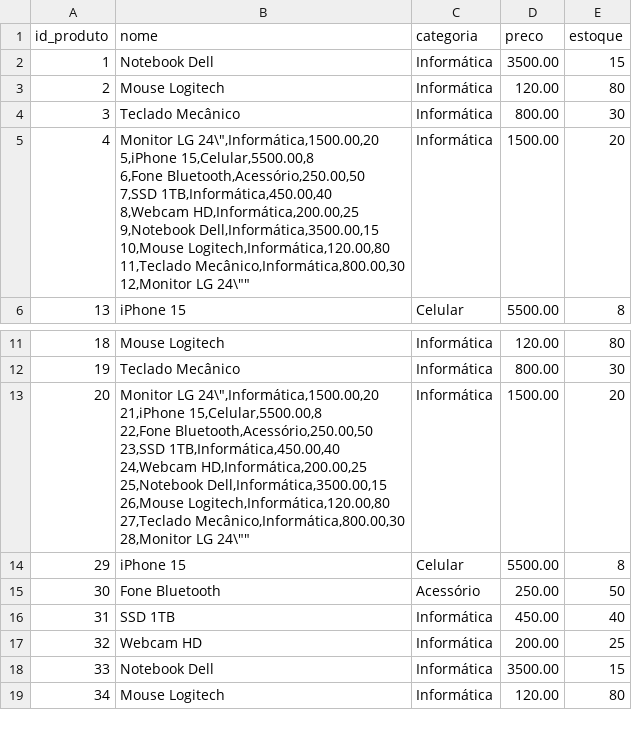
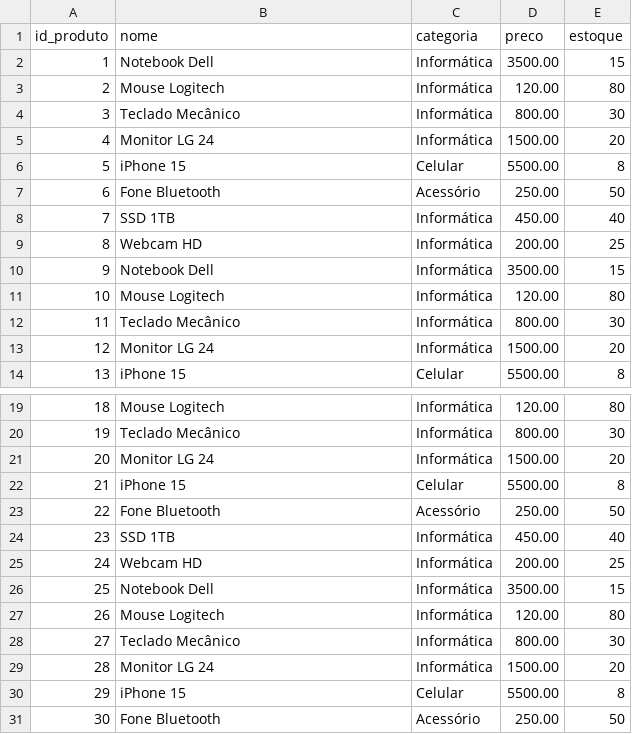
Before and after one commit to viniciusmilanez/engdados-databricks, a CSV file: data/part-00000-df7196eb-e5fc-4241-bb2c-6926d87f19f3-c000.csv, drawn as a sheet; only a part is shown, gaps mark what is left out; the shorter side is filled out with more unchanged rows; the diff covers the shown part only.

Commit message:
Update part-00000-df7196eb-e5fc-4241-bb2c-6926d87f19f3-c000.csv

```diff
--- a/data/part-00000-df7196eb-e5fc-4241-bb2c-6926d87f19f3-c000.csv
+++ b/data/part-00000-df7196eb-e5fc-4241-bb2c-6926d87f19f3-c000.csv
@@ -5,9 +5,9 @@ id_produto,nome,categoria,preco,estoque
-4,"Monitor LG 24\"",Informática,1500.00,20
-5,iPhone 15,Celular,5500.00,8
-6,Fone Bluetooth,Acessório,250.00,50
-7,SSD 1TB,Informática,450.00,40
-8,Webcam HD,Informática,200.00,25
-9,Notebook Dell,Informática,3500.00,15
-10,Mouse Logitech,Informática,120.00,80
-11,Teclado Mecânico,Informática,800.00,30
-12,"Monitor LG 24\"",Informática,1500.00,20
+4,"Monitor LG 24",Informática,1500.00,20
+5,"iPhone 15",Celular,5500.00,8
+6,"Fone Bluetooth",Acessório,250.00,50
+7,"SSD 1TB",Informática,450.00,40
+8,"Webcam HD",Informática,200.00,25
+9,"Notebook Dell",Informática,3500.00,15
+10,"Mouse Logitech",Informática,120.00,80
+11,"Teclado Mecânico",Informática,800.00,30
+12,"Monitor LG 24",Informática,1500.00,20
@@ -21,9 +21,9 @@ id_produto,nome,categoria,preco,estoque
-20,"Monitor LG 24\"",Informática,1500.00,20
-21,iPhone 15,Celular,5500.00,8
-22,Fone Bluetooth,Acessório,250.00,50
-23,SSD 1TB,Informática,450.00,40
-24,Webcam HD,Informática,200.00,25
-25,Notebook Dell,Informática,3500.00,15
-26,Mouse Logitech,Informática,120.00,80
-27,Teclado Mecânico,Informática,800.00,30
-28,"Monitor LG 24\"",Informática,1500.00,20
+20,"Monitor LG 24",Informática,1500.00,20
+21,"iPhone 15",Celular,5500.00,8
+22,"Fone Bluetooth",Acessório,250.00,50
+23,"SSD 1TB",Informática,450.00,40
+24,"Webcam HD",Informática,200.00,25
+25,"Notebook Dell",Informática,3500.00,15
+26,"Mouse Logitech",Informática,120.00,80
+27,"Teclado Mecânico",Informática,800.00,30
+28,"Monitor LG 24",Informática,1500.00,20
```
Also changed, not shown: 16 added rows and 2 edited cells elsewhere in this file.
